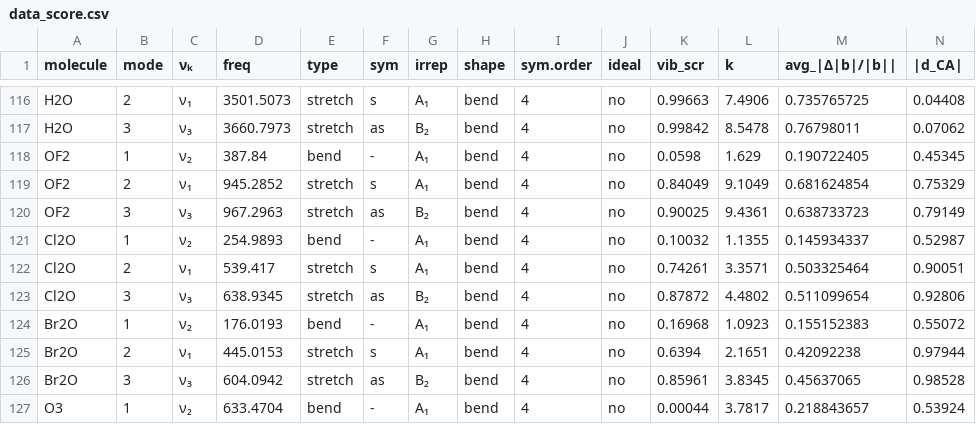
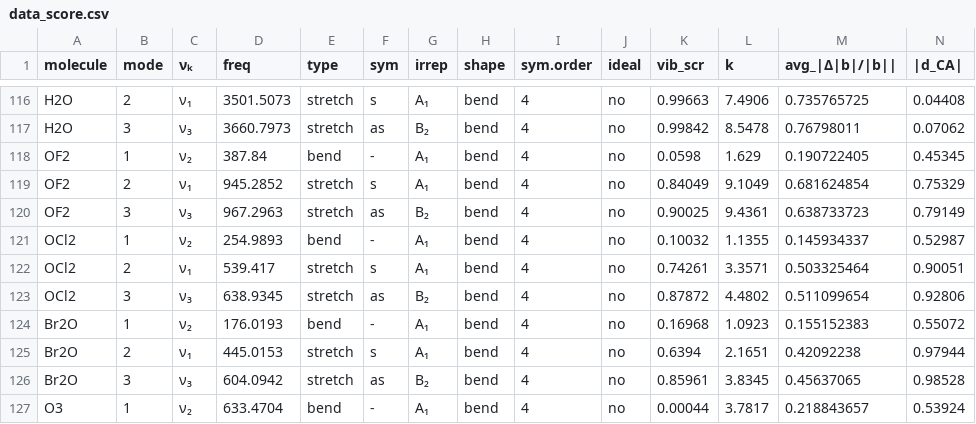
Before and after one commit to Chitiphat-Auvichien/scoring-functions, a CSV file: data/data_score.csv, drawn as a sheet; only a part is shown, gaps mark what is left out.

```diff
--- a/data/data_score.csv
+++ b/data/data_score.csv
@@ -120,5 +120,5 @@ OF2,2,ν₁,945.2852,stretch,s,A₁,bend,4,no,0.84049,9.1049,0.681624854,0.75329
 OF2,3,ν₃,967.2963,stretch,as,B₂,bend,4,no,0.90025,9.4361,0.638733723,0.79149
-Cl2O,1,ν₂,254.9893,bend,-,A₁,bend,4,no,0.10032,1.1355,0.145934337,0.52987
-Cl2O,2,ν₁,539.417,stretch,s,A₁,bend,4,no,0.74261,3.3571,0.503325464,0.90051
-Cl2O,3,ν₃,638.9345,stretch,as,B₂,bend,4,no,0.87872,4.4802,0.511099654,0.92806
+OCl2,1,ν₂,254.9893,bend,-,A₁,bend,4,no,0.10032,1.1355,0.145934337,0.52987
+OCl2,2,ν₁,539.417,stretch,s,A₁,bend,4,no,0.74261,3.3571,0.503325464,0.90051
+OCl2,3,ν₃,638.9345,stretch,as,B₂,bend,4,no,0.87872,4.4802,0.511099654,0.92806
 Br2O,1,ν₂,176.0193,bend,-,A₁,bend,4,no,0.16968,1.0923,0.155152383,0.55072
```
Also changed, not shown: data/characterised_modes.csv, data/results/library_scores.csv, 19 other files.
